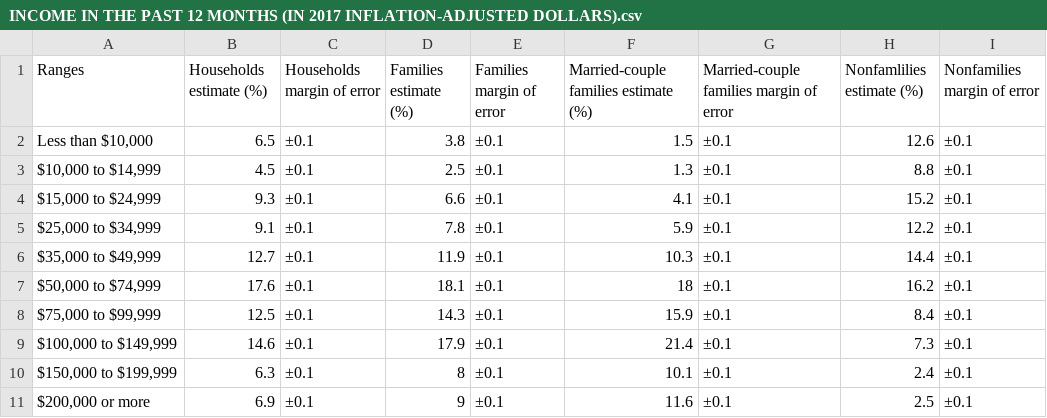
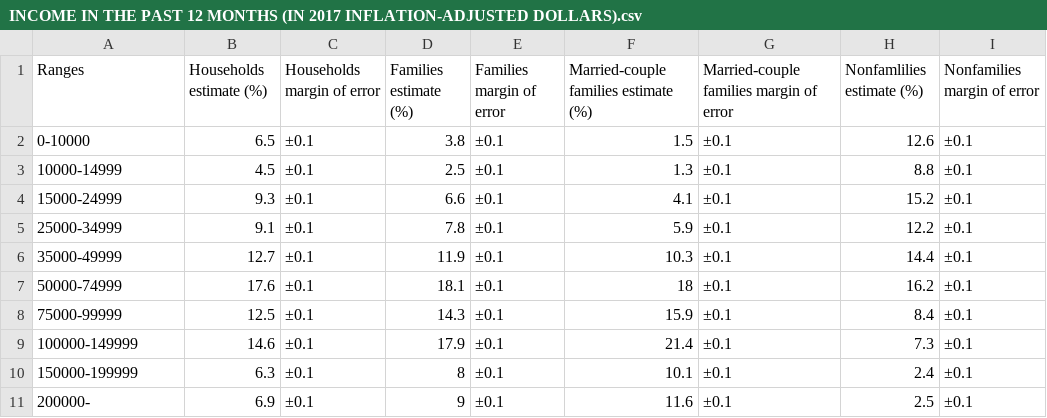
Before and after one commit to zpren1998/2015-2019-US-Imcome-Investigation, a CSV file: INCOME IN THE PAST 12 MONTHS (IN 2017 INFLATION-ADJUSTED DOLLARS).csv, drawn as a sheet.

Commit message:
Update INCOME IN THE PAST 12 MONTHS (IN 2017 INFLATION-ADJUSTED DOLLARS).csv

```diff
--- a/INCOME IN THE PAST 12 MONTHS (IN 2017 INFLATION-ADJUSTED DOLLARS).csv
+++ b/INCOME IN THE PAST 12 MONTHS (IN 2017 INFLATION-ADJUSTED DOLLARS).csv
@@ -1,11 +1,11 @@
 Ranges,Households estimate (%),Households margin of error,Families estimate (%),Families margin of error,Married-couple families estimate (%),Married-couple families margin of error,Nonfamlilies estimate (%),Nonfamilies margin of error
-"Less than $10,000",6.5,±0.1,3.8,±0.1,1.5,±0.1,12.6,±0.1
-"$10,000 to $14,999",4.5,±0.1,2.5,±0.1,1.3,±0.1,8.8,±0.1
-"$15,000 to $24,999",9.3,±0.1,6.6,±0.1,4.1,±0.1,15.2,±0.1
-"$25,000 to $34,999",9.1,±0.1,7.8,±0.1,5.9,±0.1,12.2,±0.1
-"$35,000 to $49,999",12.7,±0.1,11.9,±0.1,10.3,±0.1,14.4,±0.1
-"$50,000 to $74,999",17.6,±0.1,18.1,±0.1,18,±0.1,16.2,±0.1
-"$75,000 to $99,999",12.5,±0.1,14.3,±0.1,15.9,±0.1,8.4,±0.1
-"$100,000 to $149,999",14.6,±0.1,17.9,±0.1,21.4,±0.1,7.3,±0.1
-"$150,000 to $199,999",6.3,±0.1,8,±0.1,10.1,±0.1,2.4,±0.1
-"$200,000 or more",6.9,±0.1,9,±0.1,11.6,±0.1,2.5,±0.1
+"0-10000",6.5,±0.1,3.8,±0.1,1.5,±0.1,12.6,±0.1
+"10000-14999",4.5,±0.1,2.5,±0.1,1.3,±0.1,8.8,±0.1
+"15000-24999",9.3,±0.1,6.6,±0.1,4.1,±0.1,15.2,±0.1
+"25000-34999",9.1,±0.1,7.8,±0.1,5.9,±0.1,12.2,±0.1
+"35000-49999",12.7,±0.1,11.9,±0.1,10.3,±0.1,14.4,±0.1
+"50000-74999",17.6,±0.1,18.1,±0.1,18,±0.1,16.2,±0.1
+"75000-99999",12.5,±0.1,14.3,±0.1,15.9,±0.1,8.4,±0.1
+"100000-149999",14.6,±0.1,17.9,±0.1,21.4,±0.1,7.3,±0.1
+"150000-199999",6.3,±0.1,8,±0.1,10.1,±0.1,2.4,±0.1
+"200000-",6.9,±0.1,9,±0.1,11.6,±0.1,2.5,±0.1
```
